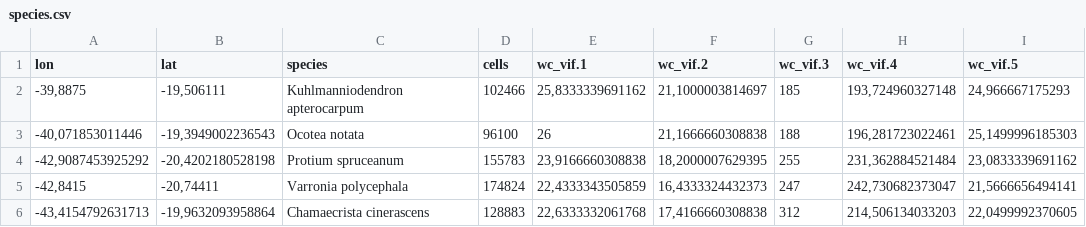
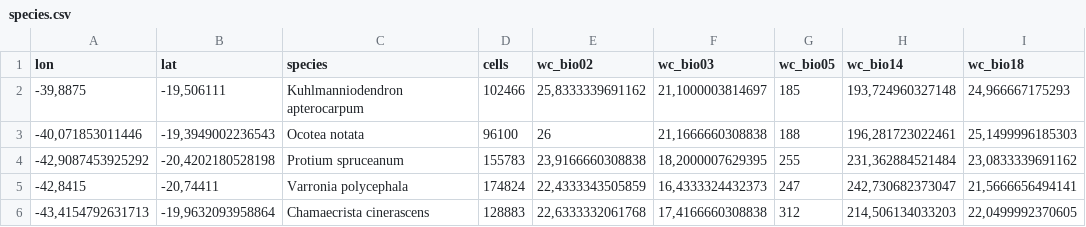
Before and after one commit to Projeto-BHRD-INMA/GDM, a CSV file: Data/Biotic/species.csv, drawn as a sheet; only a part is shown.

Commit message:
Resultados adicionados

```diff
--- a/Data/Biotic/species.csv
+++ b/Data/Biotic/species.csv
@@ -1,2 +1,2 @@
-"lon";"lat";"species";"cells";"wc_vif.1";"wc_vif.2";"wc_vif.3";"wc_vif.4";"wc_vif.5"
+"lon";"lat";"species";"cells";"wc_bio02";"wc_bio03";"wc_bio05";"wc_bio14";"wc_bio18"
 -39,8875;-19,506111;"Kuhlmanniodendron apterocarpum";102466;25,8333339691162;21,1000003814697;185;193,724960327148;24,966667175293
```
